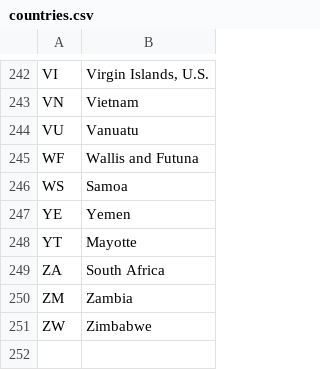
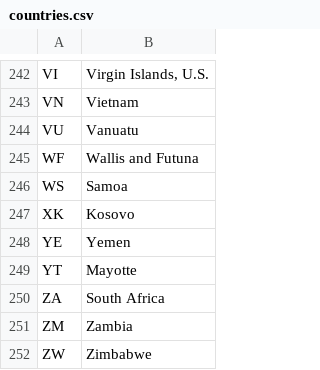
Before and after one commit to richardpenman/reverse_geocode, a CSV file: countries.csv, drawn as a sheet; only a part is shown, gaps mark what is left out.

Commit message:
add country code for XK/Kosovo

```diff
--- a/countries.csv
+++ b/countries.csv
@@ -246,2 +246,3 @@ WF,Wallis and Futuna
 WS,Samoa
+XK,Kosovo
 YE,Yemen
```
